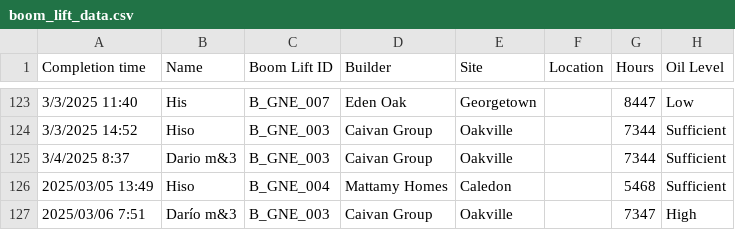
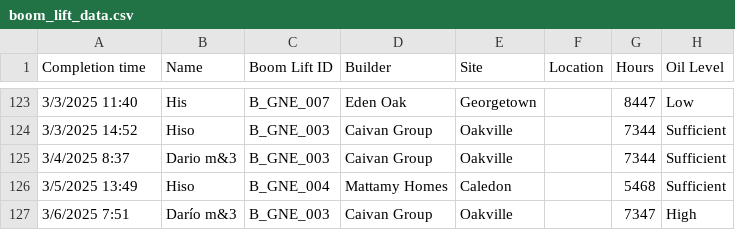
Before and after one commit to MDGeneralContracting/md-maintenance-website, a CSV file: data/boom_lift_data.csv, drawn as a sheet; only a part is shown, gaps mark what is left out; the diff names each change by its address in the sheet, - before the commit and + after, or states it on an @@ line.

Commit message:
Update boom_lift_data.csv

```diff
--- a/data/boom_lift_data.csv
+++ b/data/boom_lift_data.csv
-A126 (Completion time): 2025/03/05 13:49
+A126 (Completion time): 3/5/2025 13:49
-A127 (Completion time): 2025/03/06 7:51
+A127 (Completion time): 3/6/2025 7:51
```
